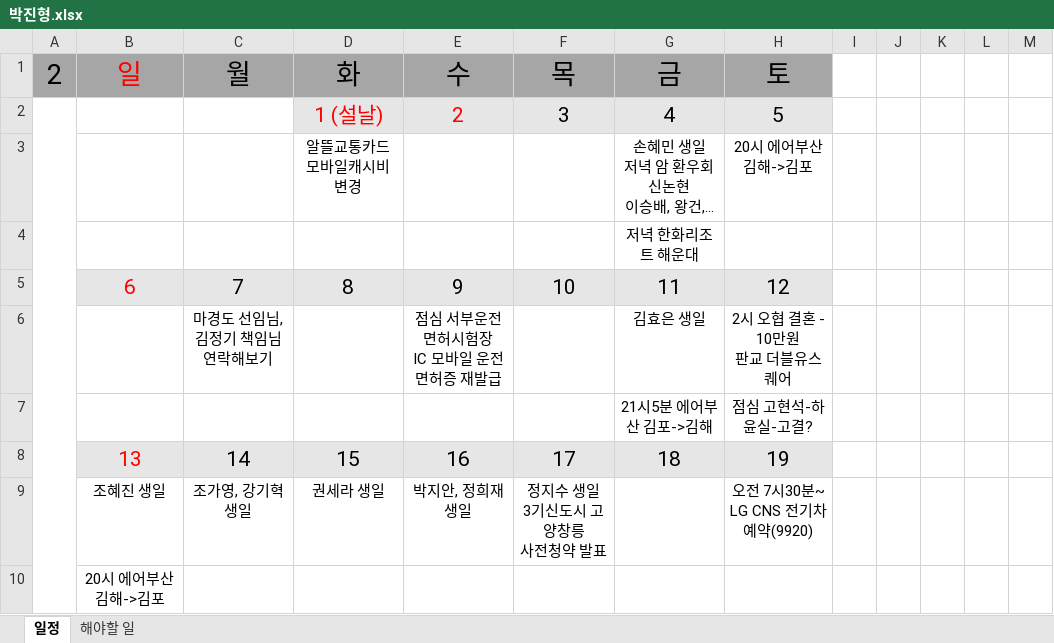
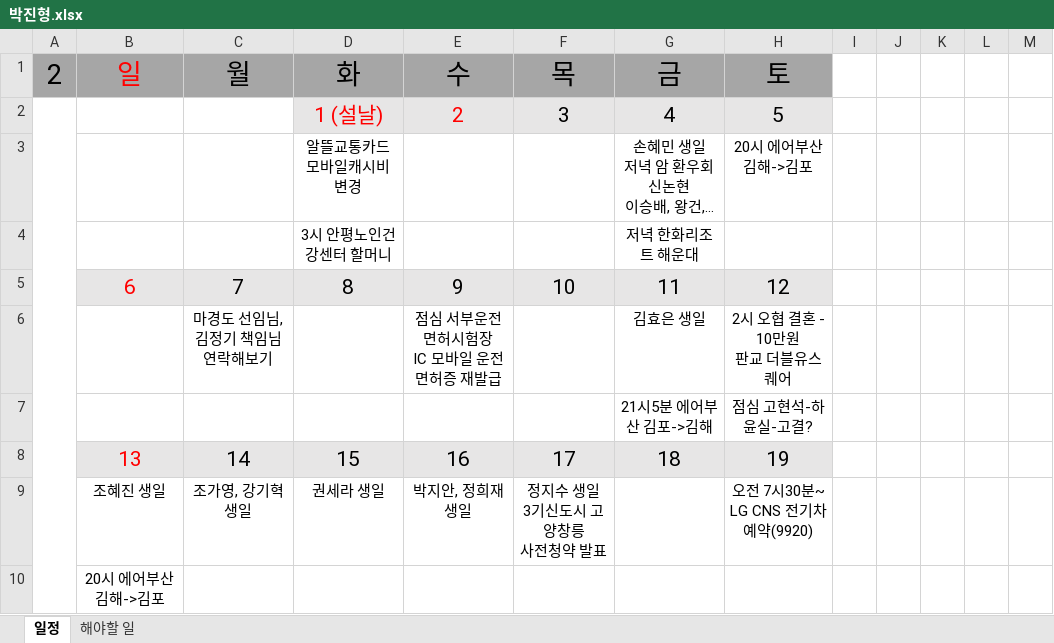
Before and after one commit to jhpark9003/remote-dailyStudy, an Excel workbook: 박진형.xlsx, sheet 일정, drawn as a sheet; only a part is shown; long unchanged cells end in …; values as stored, in another font and other column widths than the file's, no borders; the diff names each change by its address in the sheet, - before the commit and + after, or states it on an @@ line.

```diff
--- a/박진형.xlsx (sheet 일정)
+++ b/박진형.xlsx (sheet 일정)
-D4: (empty)
+D4: 3시 안평노인건강센터 할머니
```
Also changed, not shown: 2 other files.
